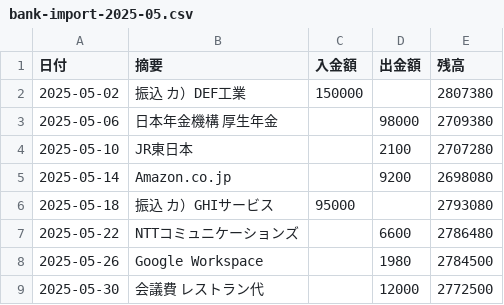
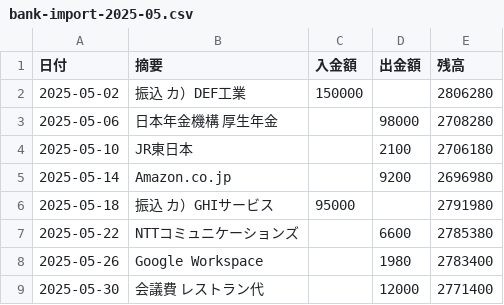
Before and after one commit to withu0/accouting-software, a CSV file: samples/bank-csv/bank-import-2025-05.csv, drawn as a sheet.

```diff
--- a/samples/bank-csv/bank-import-2025-05.csv
+++ b/samples/bank-csv/bank-import-2025-05.csv
@@ -1,9 +1,9 @@
 日付,摘要,入金額,出金額,残高
-2025-05-02,振込 カ）DEF工業,150000,,2807380
-2025-05-06,日本年金機構 厚生年金,,98000,2709380
-2025-05-10,JR東日本,,2100,2707280
-2025-05-14,Amazon.co.jp,,9200,2698080
-2025-05-18,振込 カ）GHIサービス,95000,,2793080
-2025-05-22,NTTコミュニケーションズ,,6600,2786480
-2025-05-26,Google Workspace,,1980,2784500
-2025-05-30,会議費 レストラン代,,12000,2772500
+2025-05-02,振込 カ）DEF工業,150000,,2806280
+2025-05-06,日本年金機構 厚生年金,,98000,2708280
+2025-05-10,JR東日本,,2100,2706180
+2025-05-14,Amazon.co.jp,,9200,2696980
+2025-05-18,振込 カ）GHIサービス,95000,,2791980
+2025-05-22,NTTコミュニケーションズ,,6600,2785380
+2025-05-26,Google Workspace,,1980,2783400
+2025-05-30,会議費 レストラン代,,12000,2771400
```
Also changed, not shown: samples/bank-csv-samples/native-2025-04.csv, samples/bank-csv-samples/native-2025-05.csv, 51 other files.
